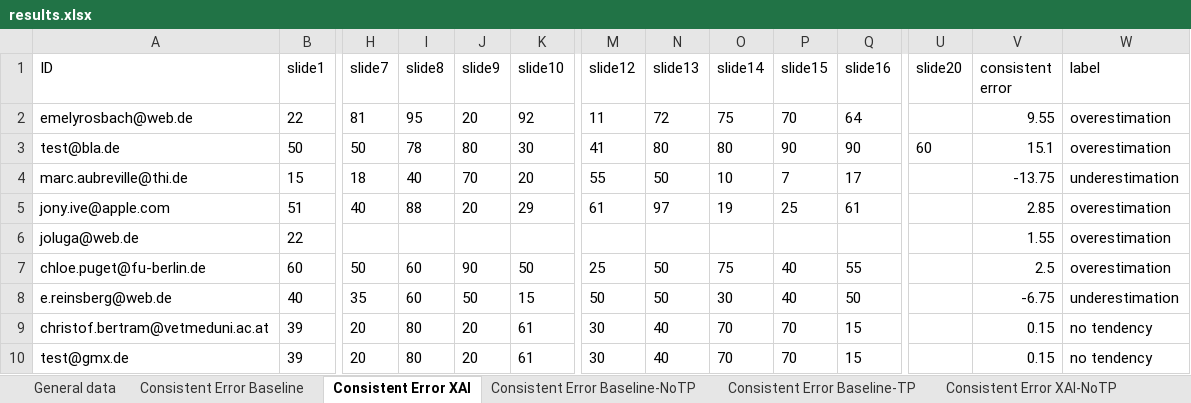
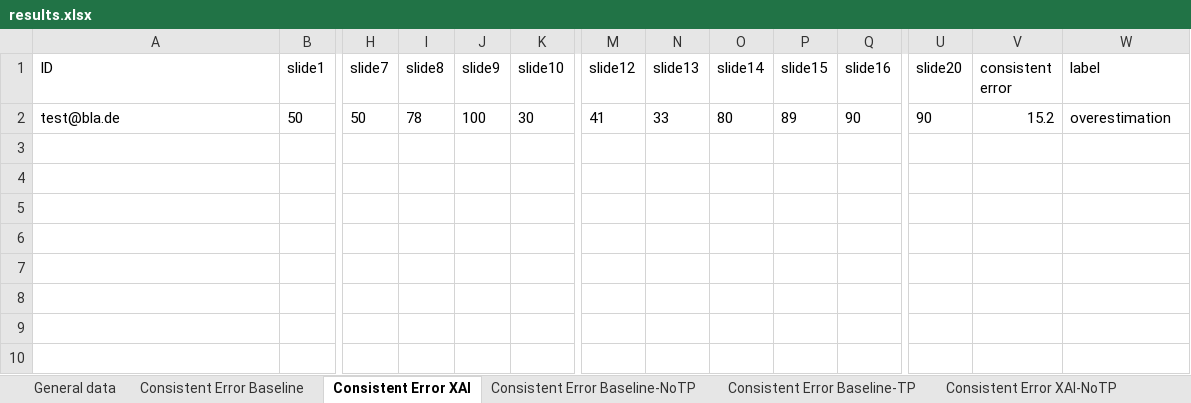
Before and after one commit to emelyrosbach/masterthesis, an Excel workbook: results.xlsx, sheet Consistent Error XAI, drawn as a sheet; only a part is shown, gaps mark what is left out; values as stored, in another font and other column widths than the file's, no borders; removed rows and columns are numbered as before the commit, all else as after; rows hold the shown columns only; the diff names each change by its address in the sheet, - before the commit and + after, or states it on an @@ line.

```diff
--- a/results.xlsx (sheet Consistent Error XAI)
+++ b/results.xlsx (sheet Consistent Error XAI)
-row 2: emelyrosbach@web.de | 22 | 81 | 95 | 20 | 92 | 11 | 72 | 75 | 70 | 64 |  | 9.55 | overestimation
-J2 (slide9): 80
+J2 (slide9): 100
-N2 (slide13): 80
+N2 (slide13): 33
-P2 (slide15): 90
+P2 (slide15): 89
-U2 (slide20): 60
+U2 (slide20): 90
-V2 (consistent error): 15.1
+V2 (consistent error): 15.2
-row 4: marc.aubreville@thi.de | 15 | 18 | 40 | 70 | 20 | 55 | 50 | 10 | 7 | 17 |  | -13.75 | underestimation
-row 5: jony.ive@apple.com | 51 | 40 | 88 | 20 | 29 | 61 | 97 | 19 | 25 | 61 |  | 2.85 | overestimation
-row 6: joluga@web.de | 22 |  |  |  |  |  |  |  |  |  |  | 1.55 | overestimation
-row 7: chloe.puget@fu-berlin.de | 60 | 50 | 60 | 90 | 50 | 25 | 50 | 75 | 40 | 55 |  | 2.5 | overestimation
-row 8: e.reinsberg@web.de | 40 | 35 | 60 | 50 | 15 | 50 | 50 | 30 | 40 | 50 |  | -6.75 | underestimation
-row 9: christof.bertram@vetmeduni.ac.at | 39 | 20 | 80 | 20 | 61 | 30 | 40 | 70 | 70 | 15 |  | 0.15 | no tendency
-row 10: test@gmx.de | 39 | 20 | 80 | 20 | 61 | 30 | 40 | 70 | 70 | 15 |  | 0.15 | no tendency
```
Also changed, not shown: sheet Consistent Error Baseline, sheet General data, sheet Consistent Error Baseline-TP, sheet Consistent Error Baseline-NoTP, sheet Consistent Error XAI-NoTP, sheet Consistent Error XAI-TP, 2 more sheets, 23 other files.
